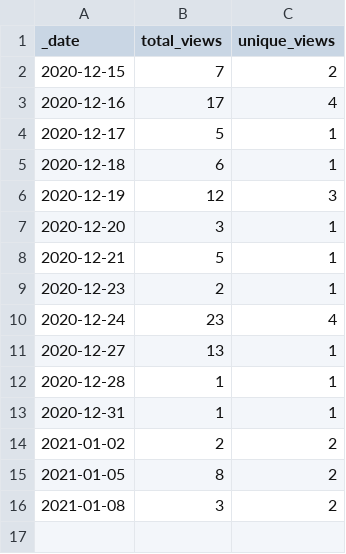
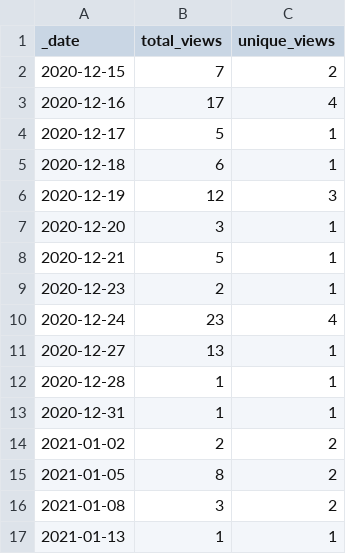
Before and after one commit to pablogalve/CoffeeShop-FlutterApp, a CSV file: traffic/views.csv, drawn as a sheet.

Commit message:
GitHub traffic

```diff
--- a/traffic/views.csv
+++ b/traffic/views.csv
@@ -16 +16,2 @@ _date,total_views,unique_views
 2021-01-08,3,2
+2021-01-13,1,1
```
Also changed, not shown: 2 other files.
